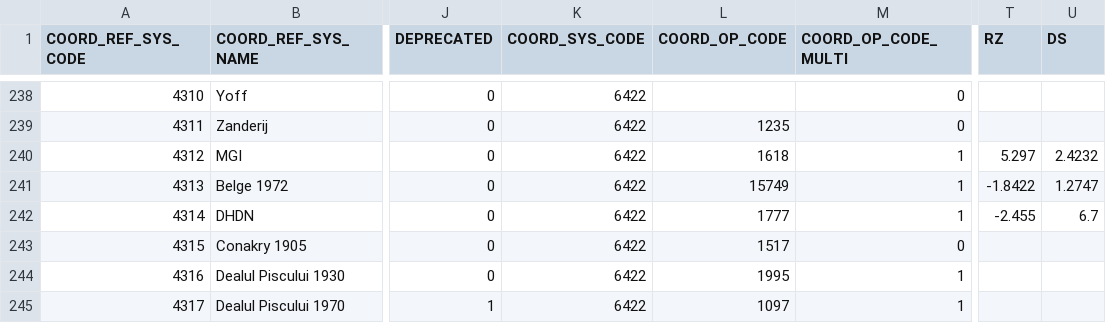
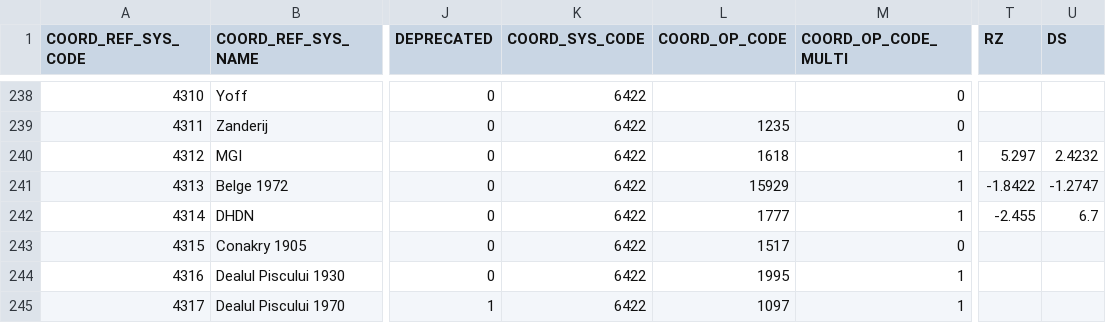
Before and after one commit to Skycatch/libgeotiff, a CSV file: csv/gcs.csv, drawn as a sheet; only a part is shown, gaps mark what is left out; the diff names each change by its address in the sheet, - before the commit and + after, or states it on an @@ line.

```diff
--- a/csv/gcs.csv
+++ b/csv/gcs.csv
-L241 (COORD_OP_CODE): 15749
+L241 (COORD_OP_CODE): 15929
-U241 (DS): 1.2747
+U241 (DS): -1.2747
```
Also changed, not shown: csv/datum_shift.csv, csv/datum_shift_pref.csv, 1 other file.
